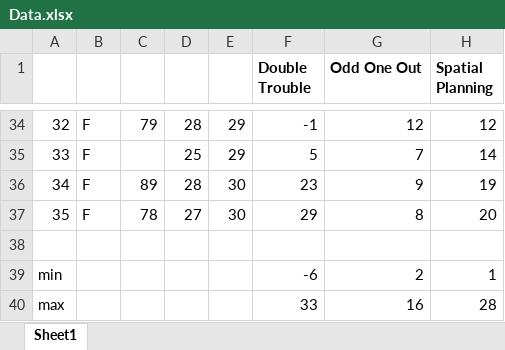
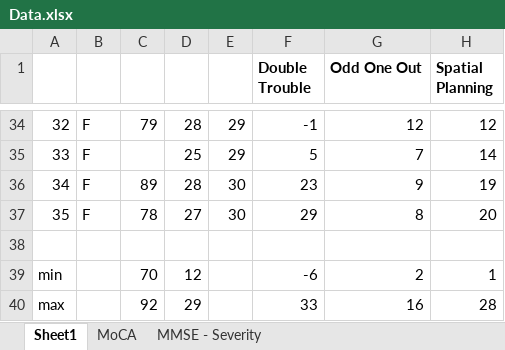
Before and after one commit to asternin/PhDProject, an Excel workbook: CBS/Data.xlsx, sheet Sheet1, drawn as a sheet; only a part is shown, gaps mark what is left out; values as stored, in another font and other column widths than the file's, no borders; the diff names each change by its address in the sheet, - before the commit and + after, or states it on an @@ line.

```diff
--- a/CBS/Data.xlsx (sheet Sheet1)
+++ b/CBS/Data.xlsx (sheet Sheet1)
+sheet tab: MoCA
+sheet tab: MMSE - Severity
-C39: (empty)
+C39: 70
-D39: (empty)
+D39: 12
-C40: (empty)
+C40: 92
-D40: (empty)
+D40: 29
```
